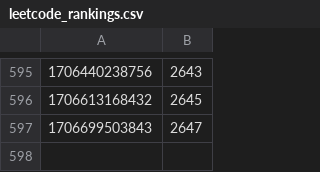
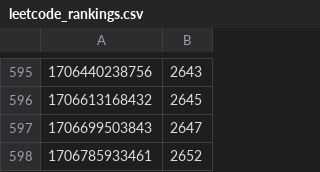
Before and after one commit to occidere/leetcode, a CSV file: analysis/output/leetcode_rankings.csv, drawn as a sheet; only a part is shown, gaps mark what is left out; the diff names each change by its address in the sheet, - before the commit and + after, or states it on an @@ line.

Commit message:
Upload file

```diff
--- a/analysis/output/leetcode_rankings.csv
+++ b/analysis/output/leetcode_rankings.csv
+row 598: 1706785933461 | 2652
```
